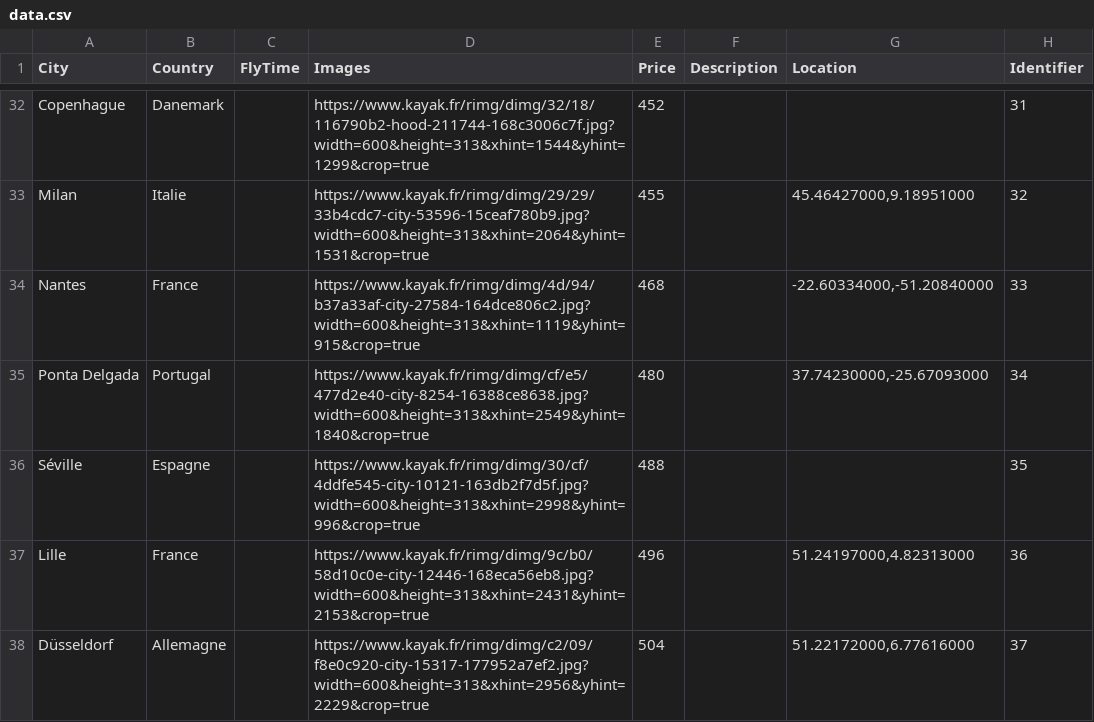
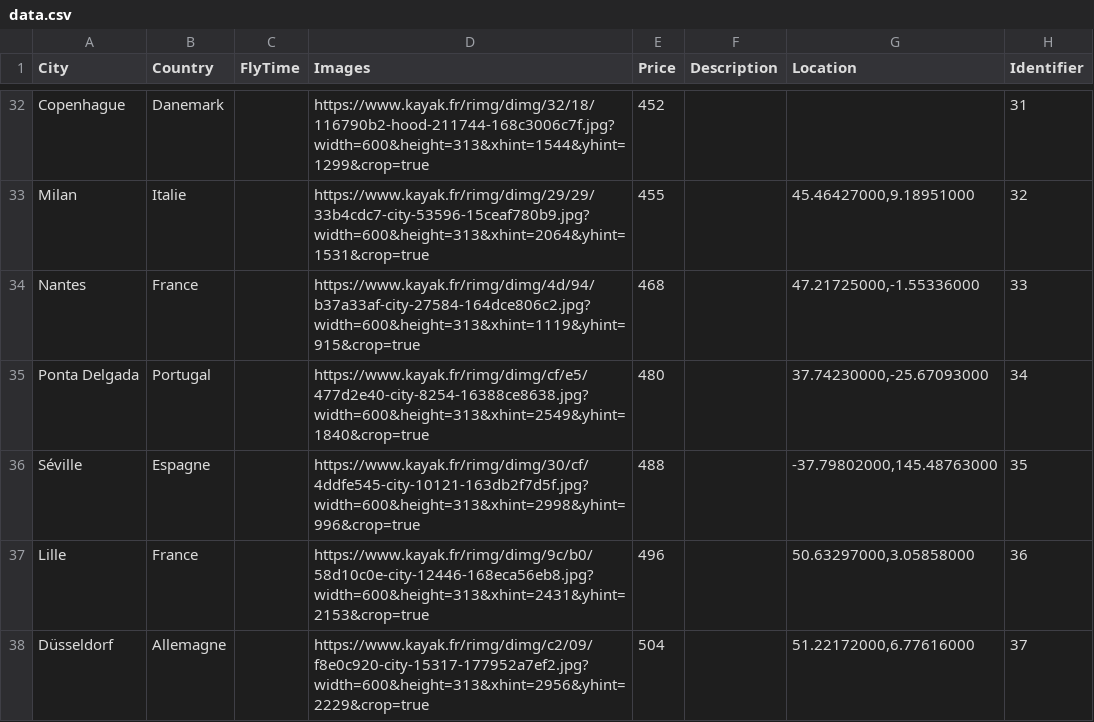
Before and after one commit to camarm-dev/harmasvoyage-nsi, a CSV file: data.csv, drawn as a sheet; only a part is shown, gaps mark what is left out; the diff covers the shown part only.

Commit message:
fix: updated data csv

```diff
--- a/data.csv
+++ b/data.csv
@@ -33,6 +33,6 @@ Copenhague,Danemark,,https://www.kayak.fr/rimg/dimg/32/18/116790b2-hood-211744-1
 Milan,Italie,,https://www.kayak.fr/rimg/dimg/29/29/33b4cdc7-city-53596-15ceaf780b9.jpg?width=600&height=313&xhint=2064&yhint=1531&crop=true,455,,"45.46427000,9.18951000",32
-Nantes,France,,https://www.kayak.fr/rimg/dimg/4d/94/b37a33af-city-27584-164dce806c2.jpg?width=600&height=313&xhint=1119&yhint=915&crop=true,468,,"-22.60334000,-51.20840000",33
+Nantes,France,,https://www.kayak.fr/rimg/dimg/4d/94/b37a33af-city-27584-164dce806c2.jpg?width=600&height=313&xhint=1119&yhint=915&crop=true,468,,"47.21725000,-1.55336000",33
 Ponta Delgada,Portugal,,https://www.kayak.fr/rimg/dimg/cf/e5/477d2e40-city-8254-16388ce8638.jpg?width=600&height=313&xhint=2549&yhint=1840&crop=true,480,,"37.74230000,-25.67093000",34
-Séville,Espagne,,https://www.kayak.fr/rimg/dimg/30/cf/4ddfe545-city-10121-163db2f7d5f.jpg?width=600&height=313&xhint=2998&yhint=996&crop=true,488,,,35
-Lille,France,,https://www.kayak.fr/rimg/dimg/9c/b0/58d10c0e-city-12446-168eca56eb8.jpg?width=600&height=313&xhint=2431&yhint=2153&crop=true,496,,"51.24197000,4.82313000",36
+Séville,Espagne,,https://www.kayak.fr/rimg/dimg/30/cf/4ddfe545-city-10121-163db2f7d5f.jpg?width=600&height=313&xhint=2998&yhint=996&crop=true,488,,"-37.79802000,145.48763000",35
+Lille,France,,https://www.kayak.fr/rimg/dimg/9c/b0/58d10c0e-city-12446-168eca56eb8.jpg?width=600&height=313&xhint=2431&yhint=2153&crop=true,496,,"50.63297000,3.05858000",36
 Düsseldorf,Allemagne,,https://www.kayak.fr/rimg/dimg/c2/09/f8e0c920-city-15317-177952a7ef2.jpg?width=600&height=313&xhint=2956&yhint=2229&crop=true,504,,"51.22172000,6.77616000",37
```
Also changed, not shown: 11 edited cells elsewhere in this file.
